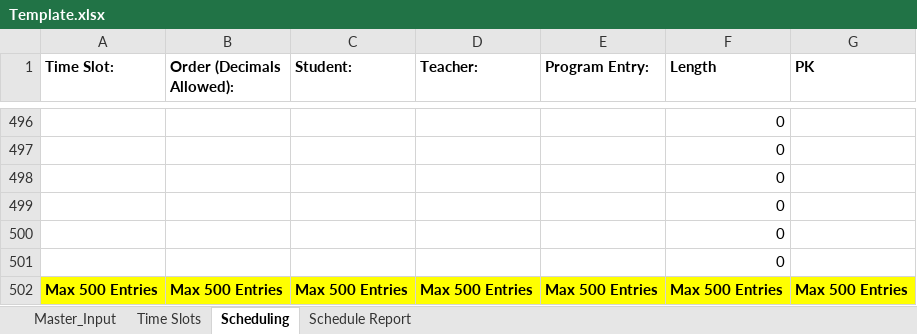
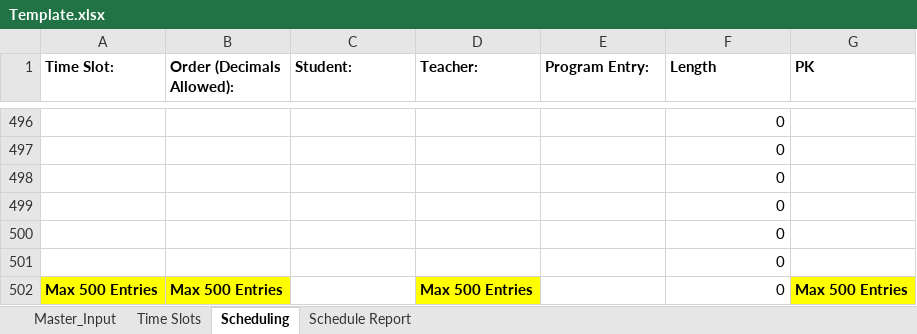
Before and after one commit to jspowley/Recital-Automation, an Excel workbook: Source/Template.xlsx, sheet Scheduling, drawn as a sheet; only a part is shown, gaps mark what is left out; values as stored, in another font and other column widths than the file's, no borders; the diff names each change by its address in the sheet, - before the commit and + after, or states it on an @@ line.

```diff
--- a/Source/Template.xlsx (sheet Scheduling)
+++ b/Source/Template.xlsx (sheet Scheduling)
-C502 (Student:): Max 500 Entries
+C502 (Student:): (empty)
-C502 fill: #FFFF00
+C502 fill: none
-E502 (Program Entry:): Max 500 Entries
+E502 (Program Entry:): (empty)
-E502:F502 fill: #FFFF00
+E502:F502 fill: none
-F502 (Length): Max 500 Entries
+F502 (Length): 0
-F502 bold: on
+F502 bold: off
```
Also changed, not shown: sheet Master_Input, Input.xlsx, Scheduling_Sheet.xlsx, 10 other files.
